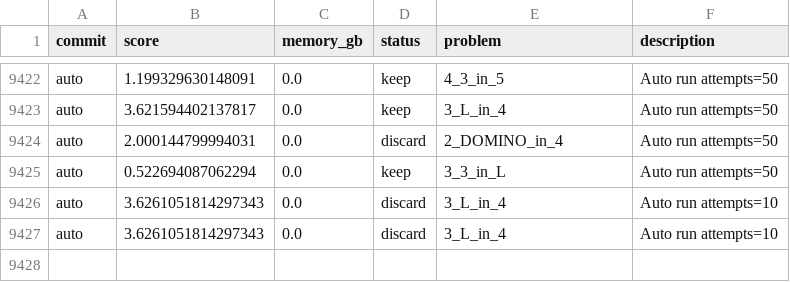
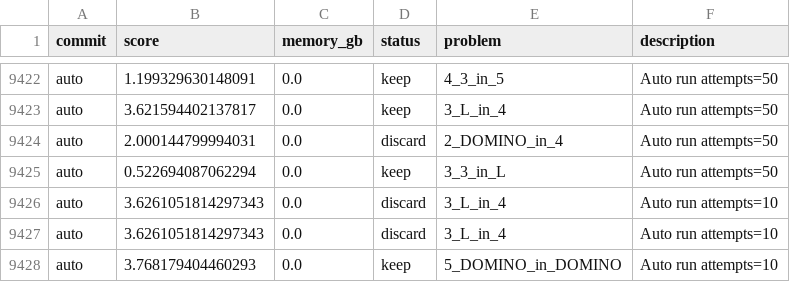
Before and after one commit to targed/shape-packing, a TSV file: results.tsv, drawn as a sheet; only a part is shown, gaps mark what is left out.

Commit message:
auto: run 5_DOMINO_in_DOMINO score 3.768179404460293

```diff
--- a/results.tsv
+++ b/results.tsv
@@ -9427 +9427,2 @@ auto	3.6261051814297343	0.0	discard	3_L_in_4	Auto run attempts=10
 auto	3.6261051814297343	0.0	discard	3_L_in_4	Auto run attempts=10
+auto	3.768179404460293	0.0	keep	5_DOMINO_in_DOMINO	Auto run attempts=10
```
Also changed, not shown: 2 other files.
